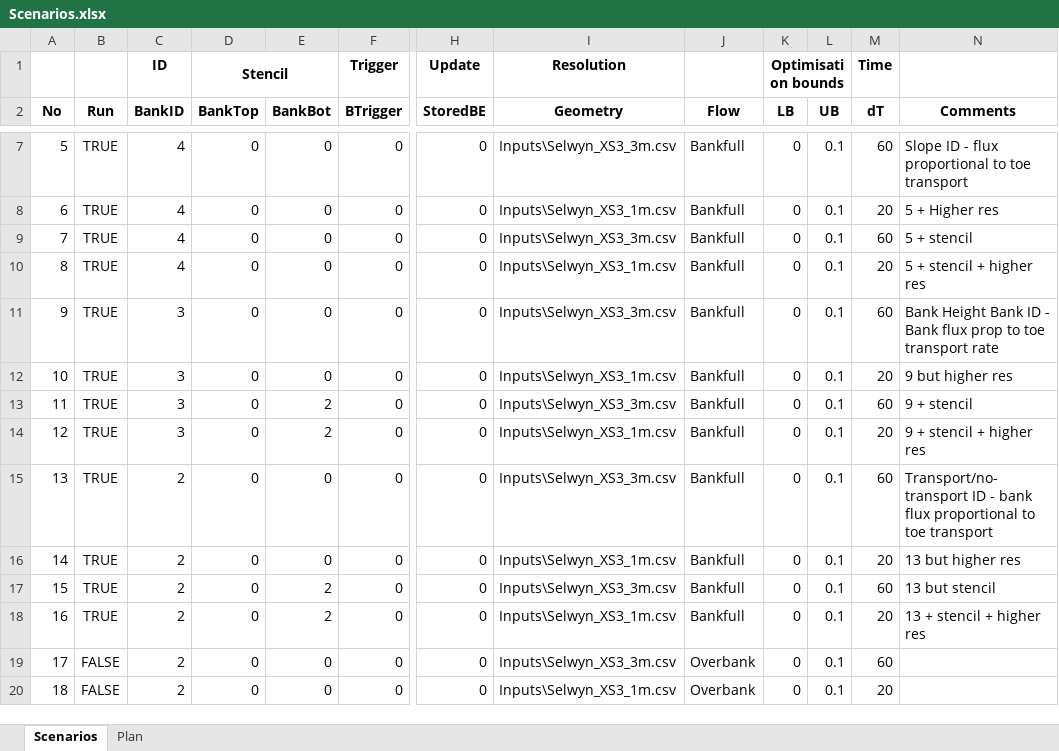
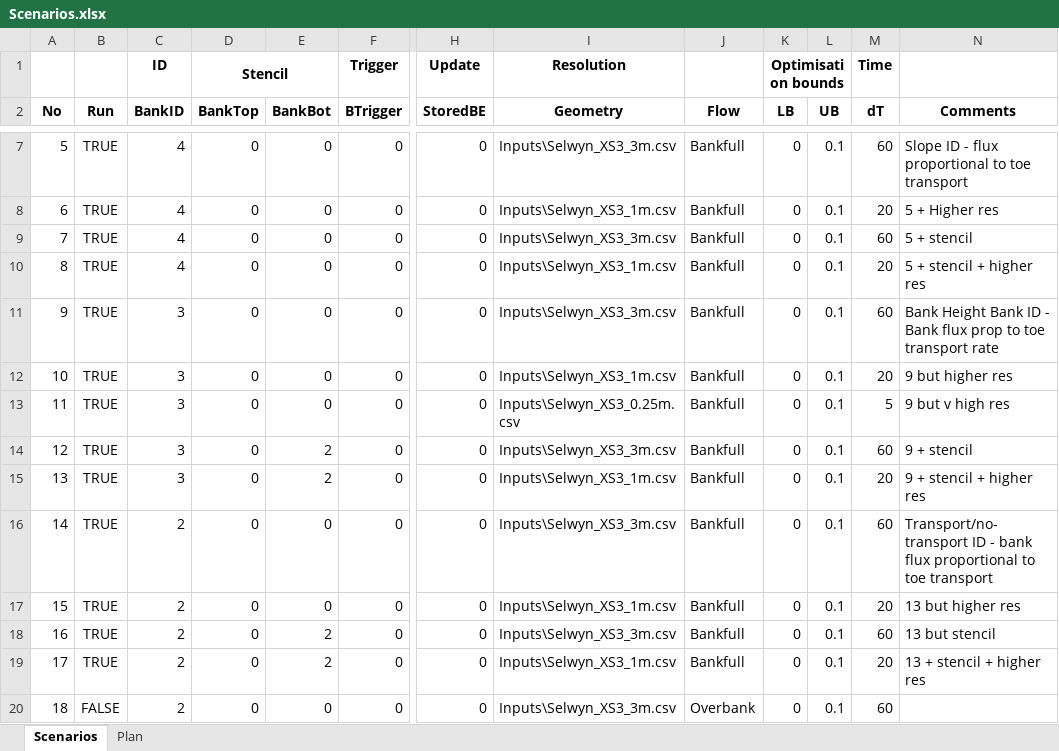
Before and after one commit to RegMeasures/XChannel, an Excel workbook: Inputs/Scenarios.xlsx, sheet Scenarios, drawn as a sheet; only a part is shown, gaps mark what is left out; values as stored, in another font and other column widths than the file's, no borders; conditional formats not drawn; the diff covers the shown part only; the diff names each change by its address in the sheet, - before the commit and + after, or states it on an @@ line.

Commit message:
Altering structure of input variable to tidy up a bit and modifying ReadModelInputs.m to make ReadAllModelInputs.m obsolete to prevent duplication of code.
git-svn-id: http://svn.niwa.co.nz/repos/SedimentProcesses/delft3d/Research/BankErosionMatlab/Trunk@145 d29393a4-73d2-11e2-8554-73eba5050919

```diff
--- a/Inputs/Scenarios.xlsx (sheet Scenarios)
+++ b/Inputs/Scenarios.xlsx (sheet Scenarios)
-E13 (BankBot): 2
+E13 (BankBot): 0
-I13 (Geometry): Inputs\Selwyn_XS3_3m.csv
+I13 (Geometry): Inputs\Selwyn_XS3_0.25m.csv
-M13 (dT): 60
+M13 (dT): 5
-N13 (Comments): 9 + stencil
+N13 (Comments): 9 but v high res
-I14 (Geometry): Inputs\Selwyn_XS3_1m.csv
+I14 (Geometry): Inputs\Selwyn_XS3_3m.csv
-M14 (dT): 20
+M14 (dT): 60
-N14 (Comments): 9 + stencil + higher res
+N14 (Comments): 9 + stencil
-C15 (BankID): 2
+C15 (BankID): 3
-E15 (BankBot): 0
+E15 (BankBot): 2
-I15 (Geometry): Inputs\Selwyn_XS3_3m.csv
+I15 (Geometry): Inputs\Selwyn_XS3_1m.csv
-M15 (dT): 60
+M15 (dT): 20
-N15 (Comments): Transport/no-transport ID - bank flux proportional to toe transport
+N15 (Comments): 9 + stencil + higher res
-I16 (Geometry): Inputs\Selwyn_XS3_1m.csv
+I16 (Geometry): Inputs\Selwyn_XS3_3m.csv
-M16 (dT): 20
+M16 (dT): 60
-N16 (Comments): 13 but higher res
+N16 (Comments): Transport/no-transport ID - bank flux proportional to toe transport
-E17 (BankBot): 2
+E17 (BankBot): 0
-I17 (Geometry): Inputs\Selwyn_XS3_3m.csv
+I17 (Geometry): Inputs\Selwyn_XS3_1m.csv
-M17 (dT): 60
+M17 (dT): 20
-N17 (Comments): 13 but stencil
+N17 (Comments): 13 but higher res
-I18 (Geometry): Inputs\Selwyn_XS3_1m.csv
+I18 (Geometry): Inputs\Selwyn_XS3_3m.csv
-M18 (dT): 20
+M18 (dT): 60
-N18 (Comments): 13 + stencil + higher res
+N18 (Comments): 13 but stencil
-B19 (Run): FALSE
+B19 (Run): TRUE
-E19 (BankBot): 0
+E19 (BankBot): 2
-I19 (Geometry): Inputs\Selwyn_XS3_3m.csv
+I19 (Geometry): Inputs\Selwyn_XS3_1m.csv
-J19 (Flow): Overbank
+J19 (Flow): Bankfull
-M19 (dT): 60
+M19 (dT): 20
-N19 (Comments): (empty)
+N19 (Comments): 13 + stencil + higher res
-I20 (Geometry): Inputs\Selwyn_XS3_1m.csv
+I20 (Geometry): Inputs\Selwyn_XS3_3m.csv
-M20 (dT): 20
+M20 (dT): 60
```
Also changed, not shown: 3 added rows, 2 removed rows and 148 edited cells elsewhere in this sheet, 10 other files.
